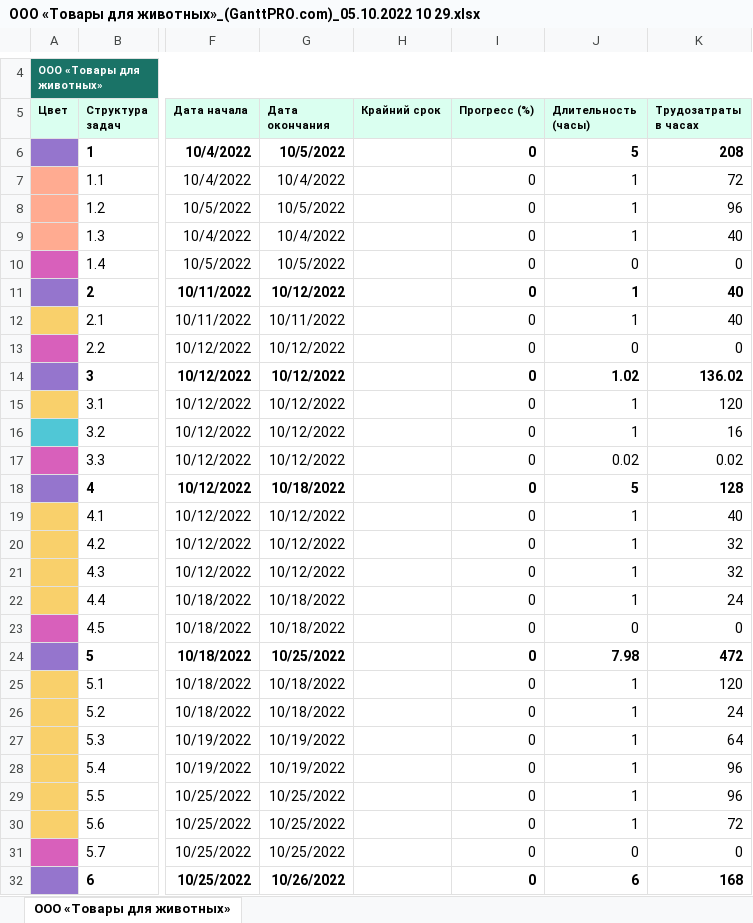
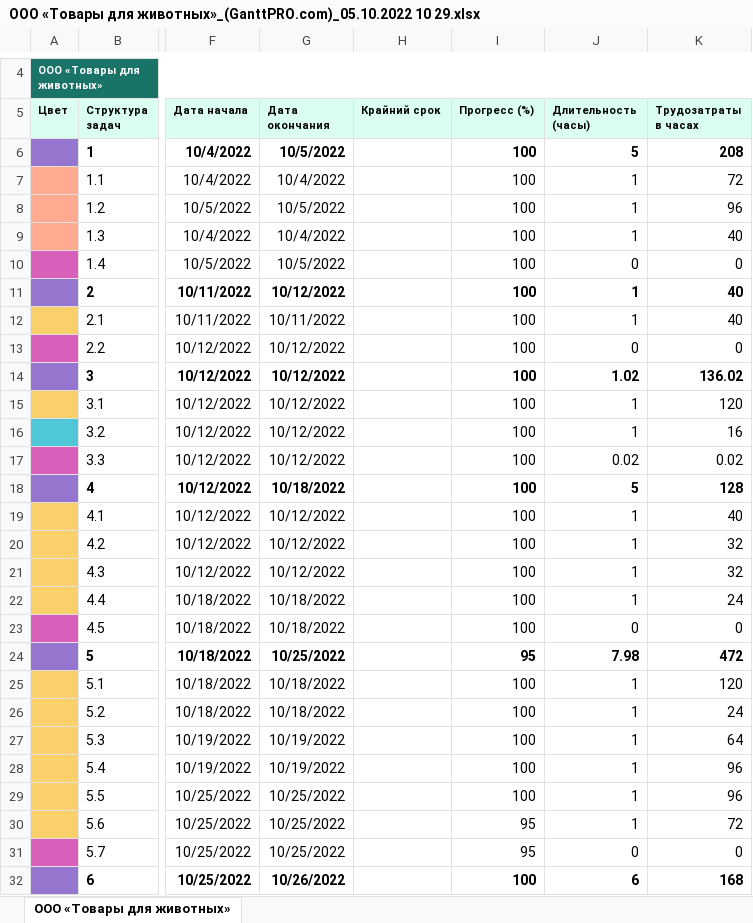
Before and after one commit to DennimiCode/GoodsForPets, an Excel workbook: doc/ООО «Товары для животных»_(GanttPRO.com)_05.10.2022 10 29.xlsx, sheet ООО «Товары для животных», drawn as a sheet; only a part is shown, gaps mark what is left out; values as stored, in another font and other column widths than the file's, no borders; charts and pictures not drawn; the diff covers the shown part only; the diff names each change by its address in the sheet, - before the commit and + after, or states it on an @@ line.

Commit message:
Gantt diagram updated

```diff
--- a/doc/ООО «Товары для животных»_(GanttPRO.com)_05.10.2022 10 29.xlsx (sheet ООО «Товары для животных»)
+++ b/doc/ООО «Товары для животных»_(GanttPRO.com)_05.10.2022 10 29.xlsx (sheet ООО «Товары для животных»)
-I6:I23 (Прогресс (%)): 0
+I6:I23 (Прогресс (%)): 100
-I24 (Прогресс (%)): 0
+I24 (Прогресс (%)): 95
-I25:I29 (Прогресс (%)): 0
+I25:I29 (Прогресс (%)): 100
-I30:I31 (Прогресс (%)): 0
+I30:I31 (Прогресс (%)): 95
-I32 (Прогресс (%)): 0
+I32 (Прогресс (%)): 100
```
Also changed, not shown: 6 edited cells elsewhere in this sheet, charts or pictures.
